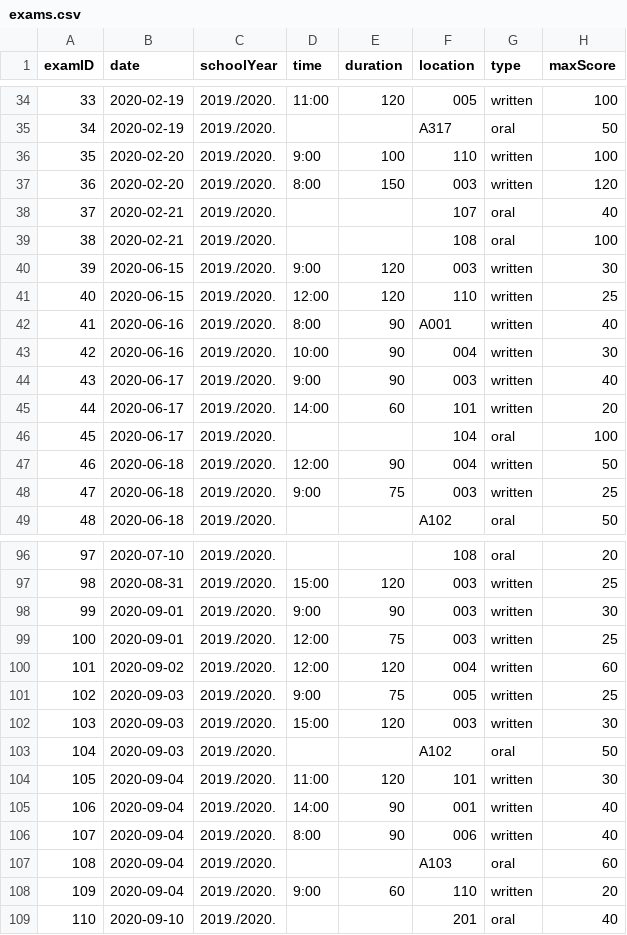
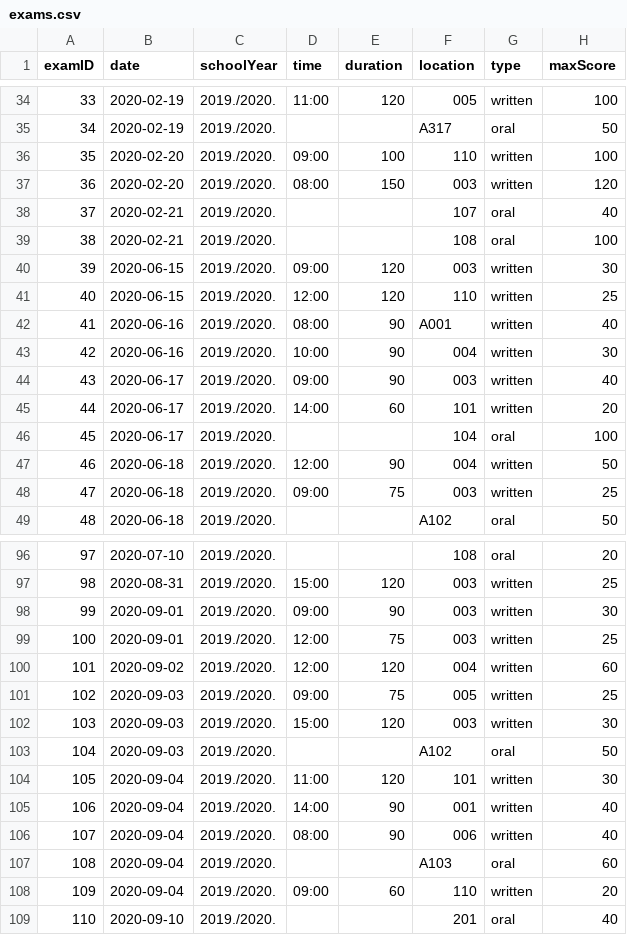
Before and after one commit to lojelen/Ispitomat, a CSV file: data/exams.csv, drawn as a sheet; only a part is shown, gaps mark what is left out; the diff covers the shown part only.

```diff
--- a/data/exams.csv
+++ b/data/exams.csv
@@ -35,11 +35,11 @@
 34;2020-02-19;2019./2020.;;;A317;oral;50
-35;2020-02-20;2019./2020.;9:00;100;110;written;100
-36;2020-02-20;2019./2020.;8:00;150;003;written;120
+35;2020-02-20;2019./2020.;09:00;100;110;written;100
+36;2020-02-20;2019./2020.;08:00;150;003;written;120
 37;2020-02-21;2019./2020.;;;107;oral;40
 38;2020-02-21;2019./2020.;;;108;oral;100
-39;2020-06-15;2019./2020.;9:00;120;003;written;30
+39;2020-06-15;2019./2020.;09:00;120;003;written;30
 40;2020-06-15;2019./2020.;12:00;120;110;written;25
-41;2020-06-16;2019./2020.;8:00;90;A001;written;40
+41;2020-06-16;2019./2020.;08:00;90;A001;written;40
 42;2020-06-16;2019./2020.;10:00;90;004;written;30
-43;2020-06-17;2019./2020.;9:00;90;003;written;40
+43;2020-06-17;2019./2020.;09:00;90;003;written;40
 44;2020-06-17;2019./2020.;14:00;60;101;written;20
@@ -47,3 +47,3 @@
 46;2020-06-18;2019./2020.;12:00;90;004;written;50
-47;2020-06-18;2019./2020.;9:00;75;003;written;25
+47;2020-06-18;2019./2020.;09:00;75;003;written;25
 48;2020-06-18;2019./2020.;;;A102;oral;50
@@ -97,6 +97,6 @@
 98;2020-08-31;2019./2020.;15:00;120;003;written;25
-99;2020-09-01;2019./2020.;9:00;90;003;written;30
+99;2020-09-01;2019./2020.;09:00;90;003;written;30
 100;2020-09-01;2019./2020.;12:00;75;003;written;25
 101;2020-09-02;2019./2020.;12:00;120;004;written;60
-102;2020-09-03;2019./2020.;9:00;75;005;written;25
+102;2020-09-03;2019./2020.;09:00;75;005;written;25
 103;2020-09-03;2019./2020.;15:00;120;003;written;30
@@ -105,5 +105,5 @@
 106;2020-09-04;2019./2020.;14:00;90;001;written;40
-107;2020-09-04;2019./2020.;8:00;90;006;written;40
+107;2020-09-04;2019./2020.;08:00;90;006;written;40
 108;2020-09-04;2019./2020.;;;A103;oral;60
-109;2020-09-04;2019./2020.;9:00;60;110;written;20
+109;2020-09-04;2019./2020.;09:00;60;110;written;20
 110;2020-09-10;2019./2020.;;;201;oral;40
```
Also changed, not shown: 18 edited cells elsewhere in this file, 1 other file.
